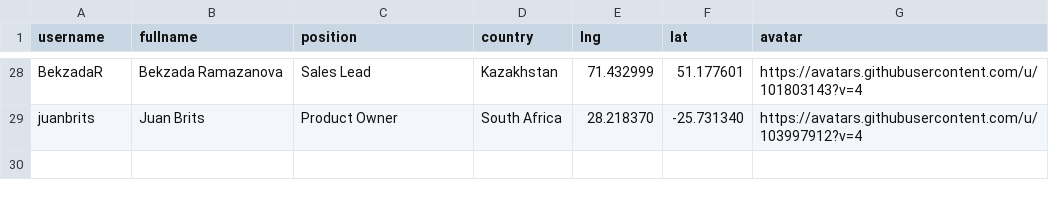
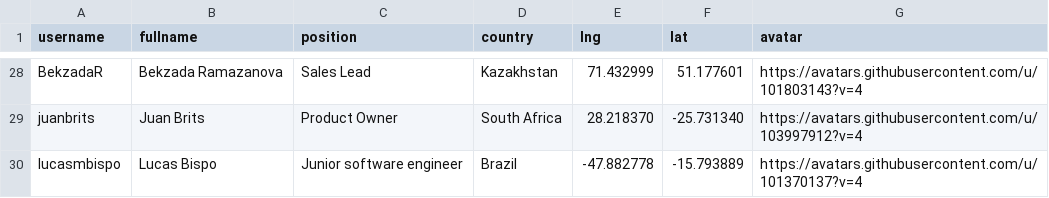
Before and after one commit to datopian/global-presence, a CSV file: data/team.csv, drawn as a sheet; only a part is shown, gaps mark what is left out.

Commit message:
[members][s]: Adding Lucas Bispo's details to the data table

```diff
--- a/data/team.csv
+++ b/data/team.csv
@@ -29 +29,2 @@ BekzadaR,Bekzada Ramazanova,Sales Lead,Kazakhstan,71.432999,51.177601,https://av
 juanbrits,Juan Brits,Product Owner,South Africa,28.218370,-25.731340,https://avatars.githubusercontent.com/u/103997912?v=4
+lucasmbispo,Lucas Bispo,Junior software engineer,Brazil,-47.882778,-15.793889,https://avatars.githubusercontent.com/u/101370137?v=4
```
